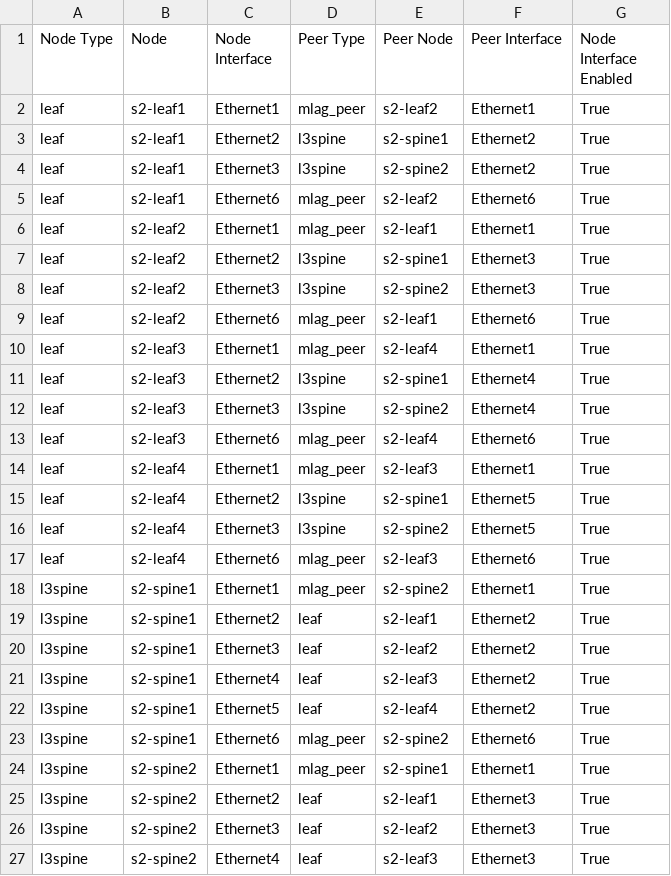
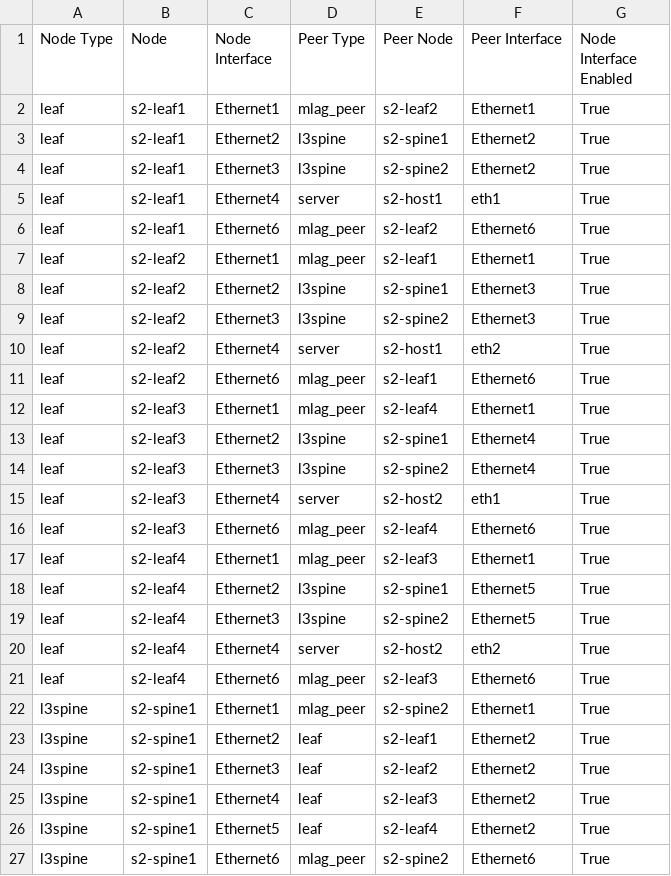
Before and after one commit to automatethis/ci-workshops-avd, a CSV file: sites/site_2/documentation/fabric/SITE2_FABRIC-topology.csv, drawn as a sheet; only a part is shown; the shorter side is filled out with more unchanged rows.

Commit message:
site 2: add ports for hosts

```diff
--- a/sites/site_2/documentation/fabric/SITE2_FABRIC-topology.csv
+++ b/sites/site_2/documentation/fabric/SITE2_FABRIC-topology.csv
@@ -4,2 +4,3 @@ leaf,s2-leaf1,Ethernet2,l3spine,s2-spine1,Ethernet2,True
 leaf,s2-leaf1,Ethernet3,l3spine,s2-spine2,Ethernet2,True
+leaf,s2-leaf1,Ethernet4,server,s2-host1,eth1,True
 leaf,s2-leaf1,Ethernet6,mlag_peer,s2-leaf2,Ethernet6,True
@@ -8,2 +9,3 @@ leaf,s2-leaf2,Ethernet2,l3spine,s2-spine1,Ethernet3,True
 leaf,s2-leaf2,Ethernet3,l3spine,s2-spine2,Ethernet3,True
+leaf,s2-leaf2,Ethernet4,server,s2-host1,eth2,True
 leaf,s2-leaf2,Ethernet6,mlag_peer,s2-leaf1,Ethernet6,True
@@ -12,2 +14,3 @@ leaf,s2-leaf3,Ethernet2,l3spine,s2-spine1,Ethernet4,True
 leaf,s2-leaf3,Ethernet3,l3spine,s2-spine2,Ethernet4,True
+leaf,s2-leaf3,Ethernet4,server,s2-host2,eth1,True
 leaf,s2-leaf3,Ethernet6,mlag_peer,s2-leaf4,Ethernet6,True
@@ -16,2 +19,3 @@ leaf,s2-leaf4,Ethernet2,l3spine,s2-spine1,Ethernet5,True
 leaf,s2-leaf4,Ethernet3,l3spine,s2-spine2,Ethernet5,True
+leaf,s2-leaf4,Ethernet4,server,s2-host2,eth2,True
 leaf,s2-leaf4,Ethernet6,mlag_peer,s2-leaf3,Ethernet6,True
```
Also changed, not shown: 17 other files.
